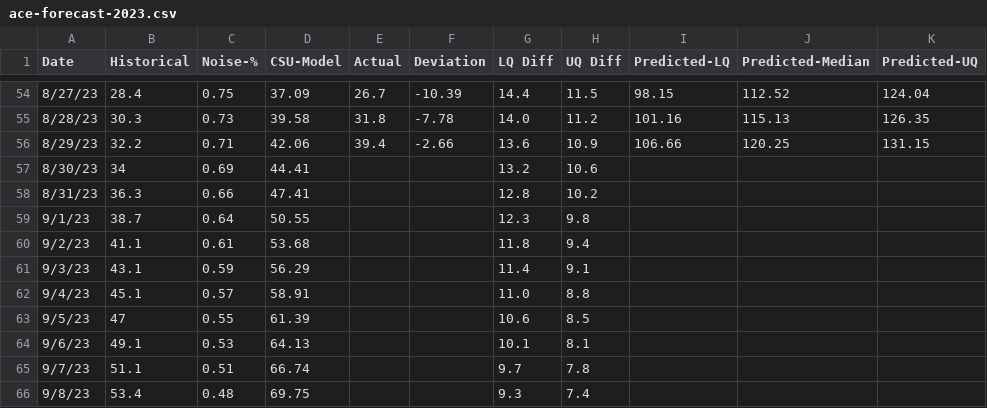
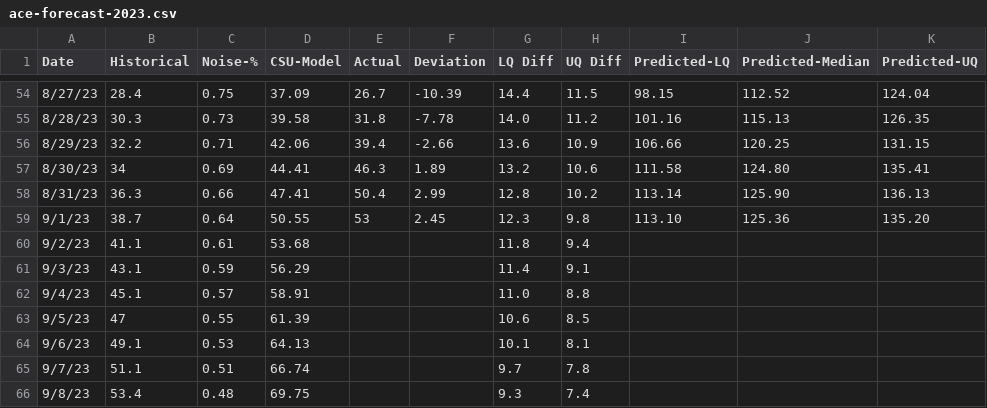
Before and after one commit to partlygloudy/charts, a CSV file: static/data/ace-forecast-2023.csv, drawn as a sheet; only a part is shown, gaps mark what is left out.

Commit message:
Update ACE data

```diff
--- a/static/data/ace-forecast-2023.csv
+++ b/static/data/ace-forecast-2023.csv
@@ -56,5 +56,5 @@ Date,Historical,Noise-%,CSU-Model,Actual,Deviation,LQ Diff,UQ Diff,Predicted-LQ,
 8/29/23,32.2,0.71,42.06,39.4,-2.66,13.6,10.9,106.66,120.25,131.15
-8/30/23,34,0.69,44.41,,,13.2,10.6,,,
-8/31/23,36.3,0.66,47.41,,,12.8,10.2,,,
-9/1/23,38.7,0.64,50.55,,,12.3,9.8,,,
+8/30/23,34,0.69,44.41,46.3,1.89,13.2,10.6,111.58,124.80,135.41
+8/31/23,36.3,0.66,47.41,50.4,2.99,12.8,10.2,113.14,125.90,136.13
+9/1/23,38.7,0.64,50.55,53,2.45,12.3,9.8,113.10,125.36,135.20
 9/2/23,41.1,0.61,53.68,,,11.8,9.4,,,
```
Also changed, not shown: 1 other file.
